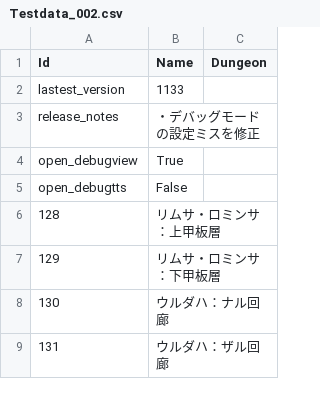
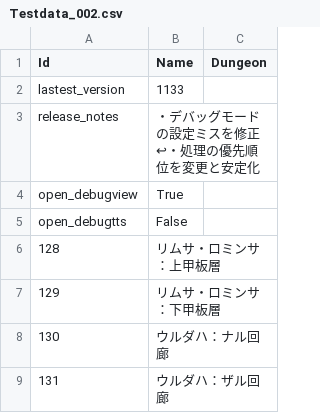
Before and after one commit to Eoshria/Test_4a05r4_IVX_Data, a CSV file: Testdata_002.csv, drawn as a sheet; only a part is shown.

Commit message:
Update Testdata_002.csv

```diff
--- a/Testdata_002.csv
+++ b/Testdata_002.csv
@@ -2,3 +2,3 @@
 "lastest_version","1133",""
-"release_notes","・デバッグモードの設定ミスを修正",""
+"release_notes","・デバッグモードの設定ミスを修正↩・処理の優先順位を変更と安定化",""
 "open_debugview","True",""
```
